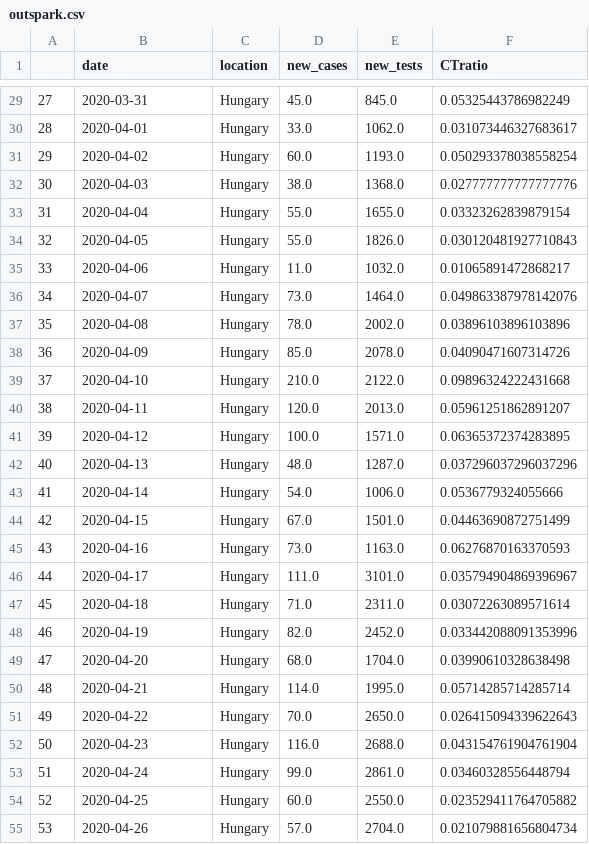
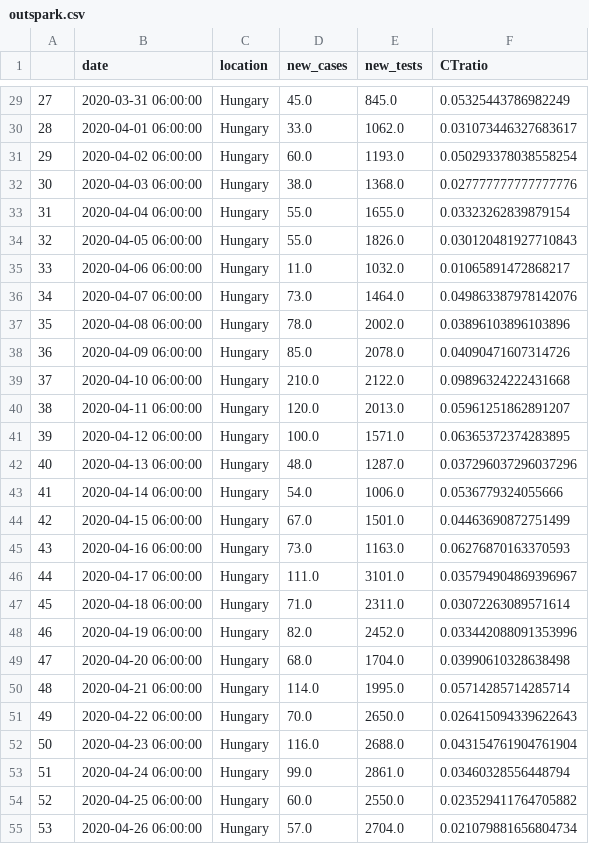
Before and after one commit to sandorbihary/AgnesRiport, a CSV file: outspark.csv, drawn as a sheet; only a part is shown, gaps mark what is left out; the diff covers the shown part only.

```diff
--- a/outspark.csv
+++ b/outspark.csv
@@ -29,27 +29,27 @@
-27,2020-03-31,Hungary,45.0,845.0,0.05325443786982249
-28,2020-04-01,Hungary,33.0,1062.0,0.031073446327683617
-29,2020-04-02,Hungary,60.0,1193.0,0.050293378038558254
-30,2020-04-03,Hungary,38.0,1368.0,0.027777777777777776
-31,2020-04-04,Hungary,55.0,1655.0,0.03323262839879154
-32,2020-04-05,Hungary,55.0,1826.0,0.030120481927710843
-33,2020-04-06,Hungary,11.0,1032.0,0.01065891472868217
-34,2020-04-07,Hungary,73.0,1464.0,0.049863387978142076
-35,2020-04-08,Hungary,78.0,2002.0,0.03896103896103896
-36,2020-04-09,Hungary,85.0,2078.0,0.04090471607314726
-37,2020-04-10,Hungary,210.0,2122.0,0.09896324222431668
-38,2020-04-11,Hungary,120.0,2013.0,0.05961251862891207
-39,2020-04-12,Hungary,100.0,1571.0,0.06365372374283895
-40,2020-04-13,Hungary,48.0,1287.0,0.037296037296037296
-41,2020-04-14,Hungary,54.0,1006.0,0.0536779324055666
-42,2020-04-15,Hungary,67.0,1501.0,0.04463690872751499
-43,2020-04-16,Hungary,73.0,1163.0,0.06276870163370593
-44,2020-04-17,Hungary,111.0,3101.0,0.035794904869396967
-45,2020-04-18,Hungary,71.0,2311.0,0.03072263089571614
-46,2020-04-19,Hungary,82.0,2452.0,0.033442088091353996
-47,2020-04-20,Hungary,68.0,1704.0,0.03990610328638498
-48,2020-04-21,Hungary,114.0,1995.0,0.05714285714285714
-49,2020-04-22,Hungary,70.0,2650.0,0.026415094339622643
-50,2020-04-23,Hungary,116.0,2688.0,0.043154761904761904
-51,2020-04-24,Hungary,99.0,2861.0,0.03460328556448794
-52,2020-04-25,Hungary,60.0,2550.0,0.023529411764705882
-53,2020-04-26,Hungary,57.0,2704.0,0.021079881656804734
+27,2020-03-31 06:00:00,Hungary,45.0,845.0,0.05325443786982249
+28,2020-04-01 06:00:00,Hungary,33.0,1062.0,0.031073446327683617
+29,2020-04-02 06:00:00,Hungary,60.0,1193.0,0.050293378038558254
+30,2020-04-03 06:00:00,Hungary,38.0,1368.0,0.027777777777777776
+31,2020-04-04 06:00:00,Hungary,55.0,1655.0,0.03323262839879154
+32,2020-04-05 06:00:00,Hungary,55.0,1826.0,0.030120481927710843
+33,2020-04-06 06:00:00,Hungary,11.0,1032.0,0.01065891472868217
+34,2020-04-07 06:00:00,Hungary,73.0,1464.0,0.049863387978142076
+35,2020-04-08 06:00:00,Hungary,78.0,2002.0,0.03896103896103896
+36,2020-04-09 06:00:00,Hungary,85.0,2078.0,0.04090471607314726
+37,2020-04-10 06:00:00,Hungary,210.0,2122.0,0.09896324222431668
+38,2020-04-11 06:00:00,Hungary,120.0,2013.0,0.05961251862891207
+39,2020-04-12 06:00:00,Hungary,100.0,1571.0,0.06365372374283895
+40,2020-04-13 06:00:00,Hungary,48.0,1287.0,0.037296037296037296
+41,2020-04-14 06:00:00,Hungary,54.0,1006.0,0.0536779324055666
+42,2020-04-15 06:00:00,Hungary,67.0,1501.0,0.04463690872751499
+43,2020-04-16 06:00:00,Hungary,73.0,1163.0,0.06276870163370593
+44,2020-04-17 06:00:00,Hungary,111.0,3101.0,0.035794904869396967
+45,2020-04-18 06:00:00,Hungary,71.0,2311.0,0.03072263089571614
+46,2020-04-19 06:00:00,Hungary,82.0,2452.0,0.033442088091353996
+47,2020-04-20 06:00:00,Hungary,68.0,1704.0,0.03990610328638498
+48,2020-04-21 06:00:00,Hungary,114.0,1995.0,0.05714285714285714
+49,2020-04-22 06:00:00,Hungary,70.0,2650.0,0.026415094339622643
+50,2020-04-23 06:00:00,Hungary,116.0,2688.0,0.043154761904761904
+51,2020-04-24 06:00:00,Hungary,99.0,2861.0,0.03460328556448794
+52,2020-04-25 06:00:00,Hungary,60.0,2550.0,0.023529411764705882
+53,2020-04-26 06:00:00,Hungary,57.0,2704.0,0.021079881656804734
```
Also changed, not shown: 156 edited cells elsewhere in this file, 6 other files.
